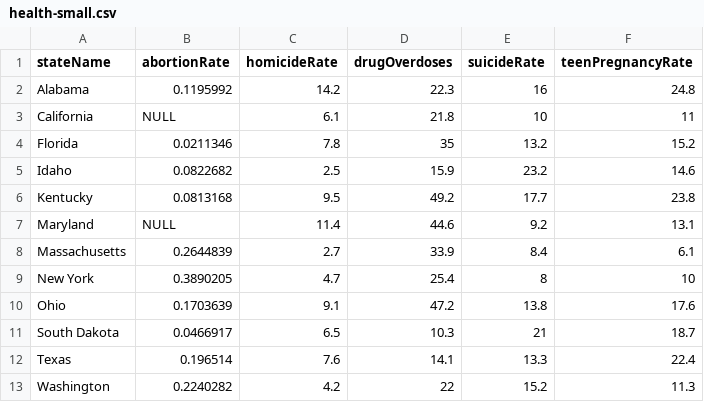
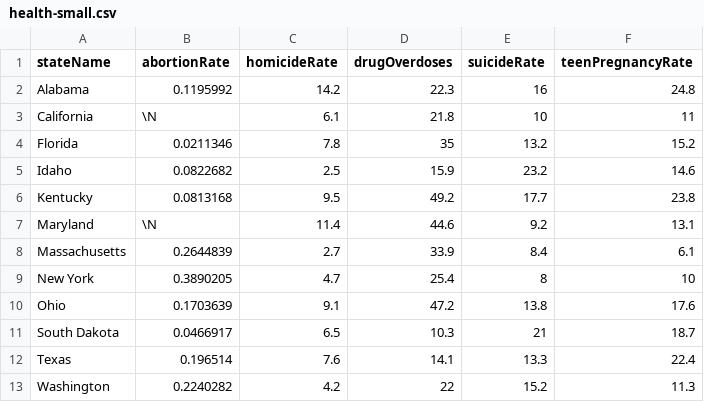
Before and after one commit to sfriede/dbsp22_project, a CSV file: health-small.csv, drawn as a sheet.

```diff
--- a/health-small.csv
+++ b/health-small.csv
@@ -2,3 +2,3 @@ stateName,abortionRate,homicideRate,drugOverdoses,suicideRate,teenPregnancyRate
 Alabama,0.1195992,14.2,22.3,16,24.8
-California,NULL,6.1,21.8,10,11
+California,\N,6.1,21.8,10,11
 Florida,0.0211346,7.8,35,13.2,15.2
@@ -6,3 +6,3 @@ Idaho,0.0822682,2.5,15.9,23.2,14.6
 Kentucky,0.0813168,9.5,49.2,17.7,23.8
-Maryland,NULL,11.4,44.6,9.2,13.1
+Maryland,\N,11.4,44.6,9.2,13.1
 Massachusetts,0.2644839,2.7,33.9,8.4,6.1
```
Also changed, not shown: economy.csv, education-small.csv, 9 other files.
